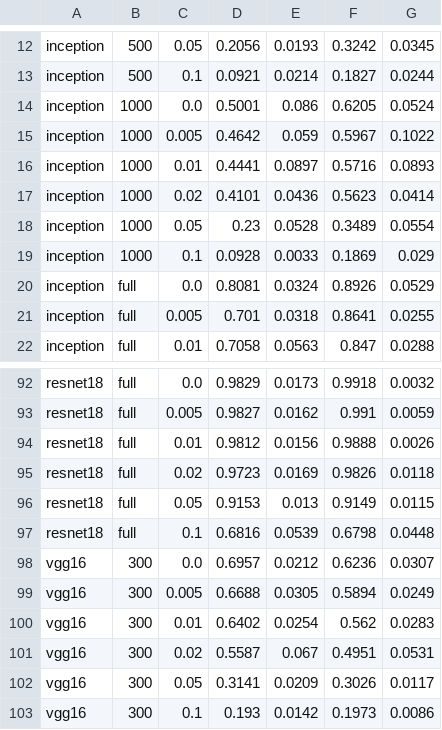
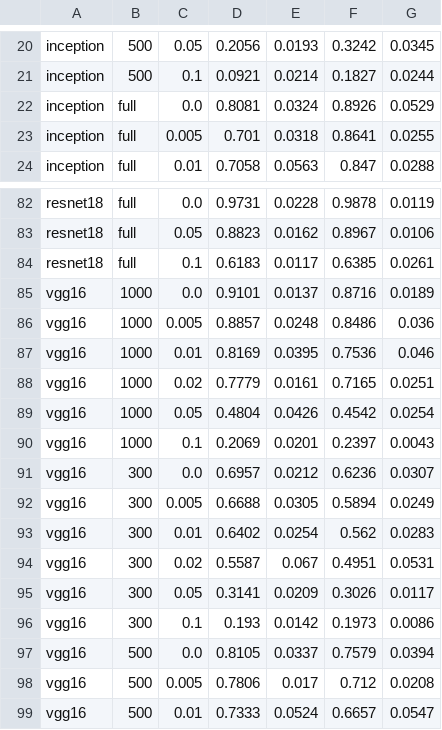
Before and after one commit to YashrajManan/Machine_Learning_Models_for_HIV-1_Subtype_Classification_from_the_Pol_Gene, a CSV file: results/16_ambiguity_injection_all_models/ambiguity_all5_summary.csv (was results/16_ambiguity_injection_all_models/ambiguity_all5_summary_legacy_resnet.csv), drawn as a sheet; only a part is shown, gaps mark what is left out; the shorter side is filled out with more unchanged rows; removed rows and columns are numbered as before the commit, all else as after; the diff covers the shown part only; the diff names each change by its address in the sheet, - before the commit and + after, or states it on an @@ line.

```diff
--- a/results/16_ambiguity_injection_all_models/ambiguity_all5_summary_legacy_resnet.csv
+++ b/results/16_ambiguity_injection_all_models/ambiguity_all5_summary.csv
@@ row 14 moved to row 4: inception @@
@@ row 15 moved to row 5: inception @@
@@ row 16 moved to row 6: inception @@
@@ row 17 moved to row 7: inception @@
@@ row 18 moved to row 8: inception @@
@@ row 19 moved to row 9: inception @@
-D82: 0.9829
+D82: 0.9731
-E82: 0.0173
+E82: 0.0228
-F82: 0.9918
+F82: 0.9878
-G82: 0.0032
+G82: 0.0119
-C83: 0.005
+C83: 0.05
-D83: 0.9827
+D83: 0.8823
-F83: 0.991
+F83: 0.8967
-G83: 0.0059
+G83: 0.0106
-row 94: resnet18 | full | 0.01 | 0.9812 | 0.0156 | 0.9888 | 0.0026
-row 95: resnet18 | full | 0.02 | 0.9723 | 0.0169 | 0.9826 | 0.0118
-row 96: resnet18 | full | 0.05 | 0.9153 | 0.013 | 0.9149 | 0.0115
-D84: 0.6816
+D84: 0.6183
-E84: 0.0539
+E84: 0.0117
-F84: 0.6798
+F84: 0.6385
-G84: 0.0448
+G84: 0.0261
@@ row 110 moved to row 85: vgg16 @@
@@ row 111 moved to row 86: vgg16 @@
@@ row 112 moved to row 87: vgg16 @@
@@ row 113 moved to row 88: vgg16 @@
@@ row 114 moved to row 89: vgg16 @@
@@ row 115 moved to row 90: vgg16 @@
```
Also changed, not shown: 2 added rows, 12 removed rows, 12 moved rows and 28 edited cells elsewhere in this file, results/11_fragment_length_sweep_all_models/fragment_sweep_all_raw.csv, results/11_fragment_length_sweep_all_models/fragment_sweep_summary_cdhit97.csv, 52 other files.
